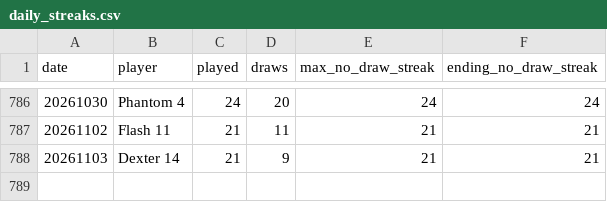
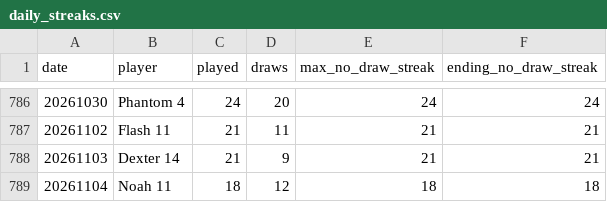
Before and after one commit to dgonzalez13/esports-tracker-full, a CSV file: eadriatic/output/daily_streaks.csv, drawn as a sheet; only a part is shown, gaps mark what is left out; the diff names each change by its address in the sheet, - before the commit and + after, or states it on an @@ line.

```diff
--- a/eadriatic/output/daily_streaks.csv
+++ b/eadriatic/output/daily_streaks.csv
+row 789: 20261104 | Noah 11 | 18 | 12 | 18 | 18
```
Also changed, not shown: eadriatic/output/daily_streak_summary.csv, eadriatic/output/draw_records_highest.csv, 9 other files.
